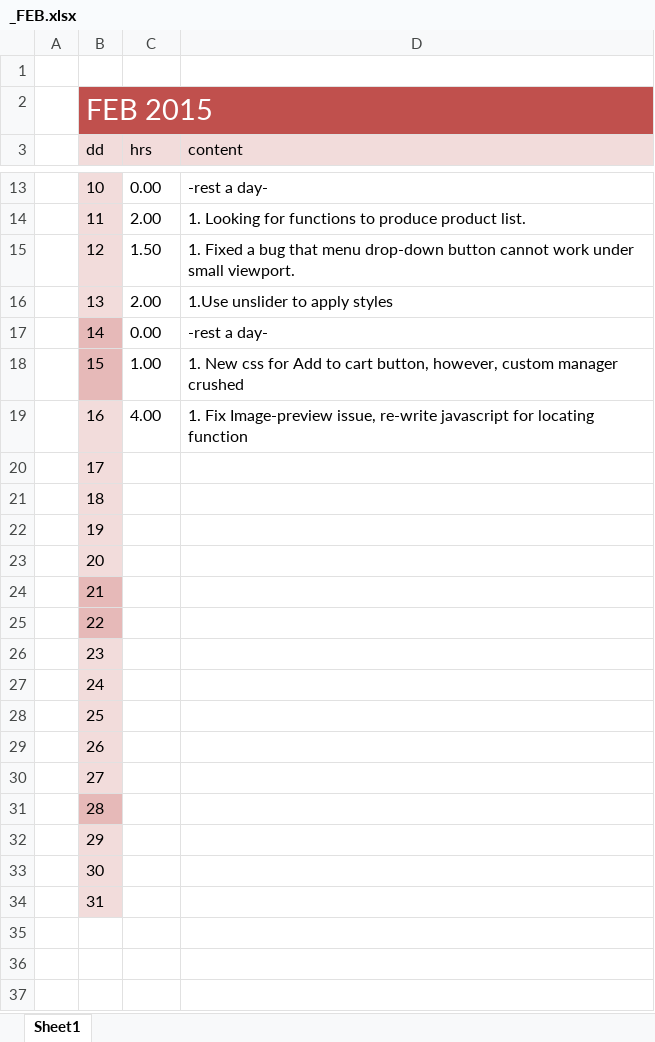
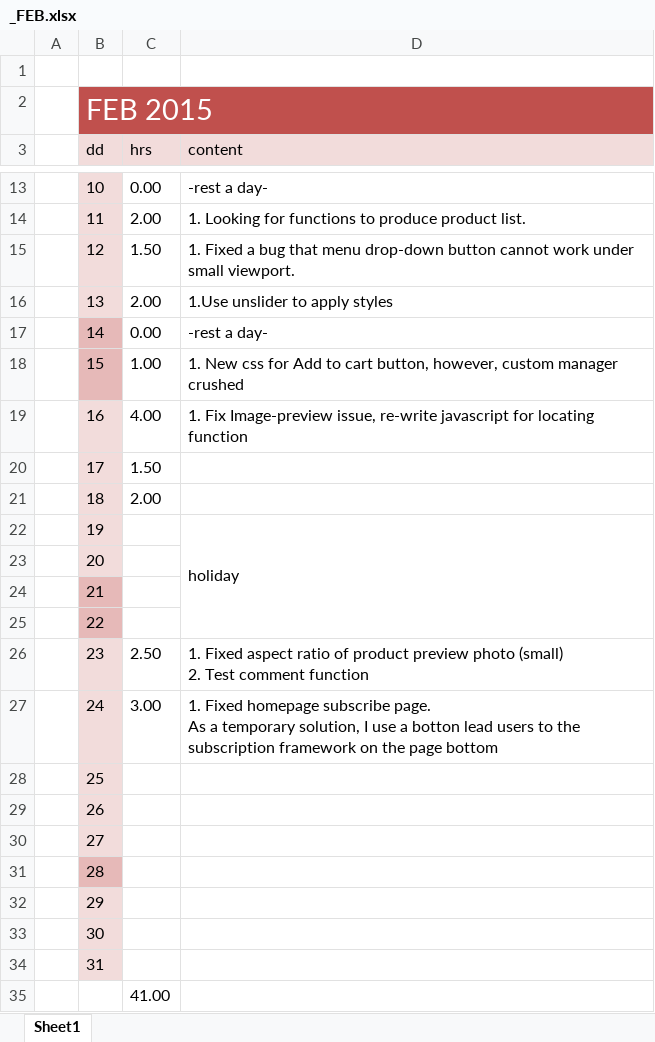
Before and after one commit to helisz/pinkcess, an Excel workbook: _FEB.xlsx, sheet Sheet1, drawn as a sheet; only a part is shown, gaps mark what is left out; values as stored, in another font and other column widths than the file's, no borders; ↵ is a line break in a cell; the diff names each change by its address in the sheet, - before the commit and + after, or states it on an @@ line.

```diff
--- a/_FEB.xlsx (sheet Sheet1)
+++ b/_FEB.xlsx (sheet Sheet1)
-C20 (hrs): (empty)
+C20 (hrs): 1.50
-C21 (hrs): (empty)
+C21 (hrs): 2.00
-D22 (content): (empty)
+D22 (content): holiday
+D22:D25 merged
-C26 (hrs): (empty)
+C26 (hrs): 2.50
-D26 (content): (empty)
+D26 (content): 1. Fixed aspect ratio of product preview photo (small) ↵ 2. Test comment function
-C27 (hrs): (empty)
+C27 (hrs): 3.00
-D27 (content): (empty)
+D27 (content): 1. Fixed homepage subscribe page. ↵ As a temporary solution, I use a botton lead users to the subscription framework on the page bottom
+row 35:  |  | 41.00
```
Also changed, not shown: 5 other files.
